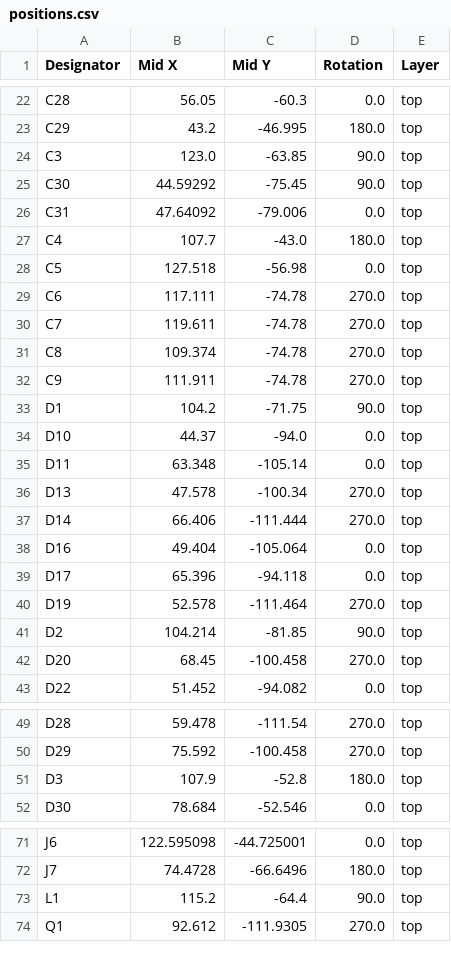
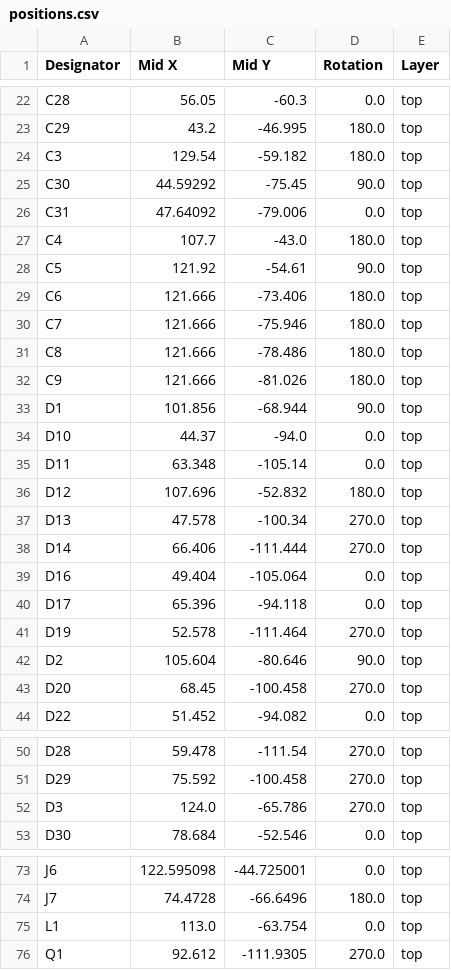
Before and after one commit to Jmurrayeng/mPLC, a CSV file: Hardware/Production FIles/positions.csv, drawn as a sheet; only a part is shown, gaps mark what is left out; the diff covers the shown part only.

```diff
--- a/Hardware/Production FIles/positions.csv
+++ b/Hardware/Production FIles/positions.csv
@@ -23,3 +23,3 @@ C28,56.05,-60.3,0.0,top
 C29,43.2,-46.995,180.0,top
-C3,123.0,-63.85,90.0,top
+C3,129.54,-59.182,180.0,top
 C30,44.59292,-75.45,90.0,top
@@ -27,10 +27,11 @@ C31,47.64092,-79.006,0.0,top
 C4,107.7,-43.0,180.0,top
-C5,127.518,-56.98,0.0,top
-C6,117.111,-74.78,270.0,top
-C7,119.611,-74.78,270.0,top
-C8,109.374,-74.78,270.0,top
-C9,111.911,-74.78,270.0,top
-D1,104.2,-71.75,90.0,top
+C5,121.92,-54.61,90.0,top
+C6,121.666,-73.406,180.0,top
+C7,121.666,-75.946,180.0,top
+C8,121.666,-78.486,180.0,top
+C9,121.666,-81.026,180.0,top
+D1,101.856,-68.944,90.0,top
 D10,44.37,-94.0,0.0,top
 D11,63.348,-105.14,0.0,top
+D12,107.696,-52.832,180.0,top
 D13,47.578,-100.34,270.0,top
@@ -40,3 +41,3 @@ D17,65.396,-94.118,0.0,top
 D19,52.578,-111.464,270.0,top
-D2,104.214,-81.85,90.0,top
+D2,105.604,-80.646,90.0,top
 D20,68.45,-100.458,270.0,top
@@ -50,3 +51,3 @@ D28,59.478,-111.54,270.0,top
 D29,75.592,-100.458,270.0,top
-D3,107.9,-52.8,180.0,top
+D3,124.0,-65.786,270.0,top
 D30,78.684,-52.546,0.0,top
@@ -72,3 +74,3 @@ J6,122.595098,-44.725001,0.0,top
 J7,74.4728,-66.6496,180.0,top
-L1,115.2,-64.4,90.0,top
+L1,113.0,-63.754,0.0,top
 Q1,92.612,-111.9305,270.0,top
```
Also changed, not shown: 1 added row and 38 edited cells elsewhere in this file, Hardware/Production FIles/bom.csv, Hardware/Production FIles/designators.csv, 2 other files.
